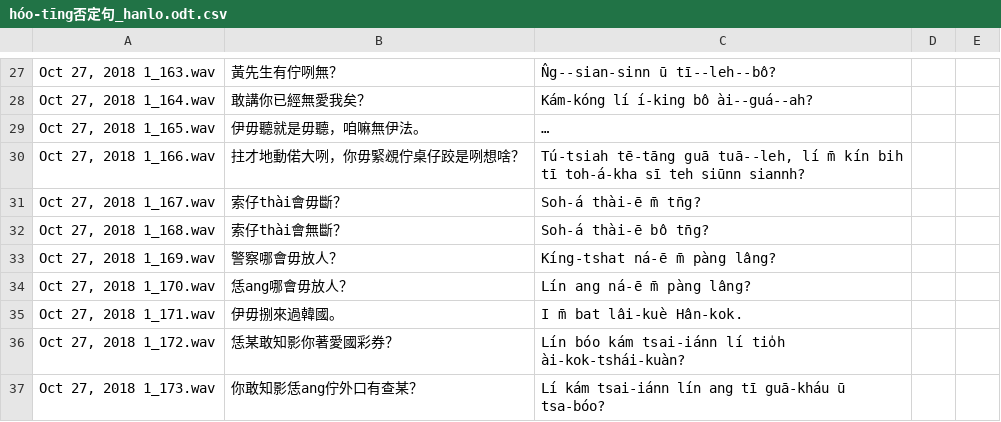
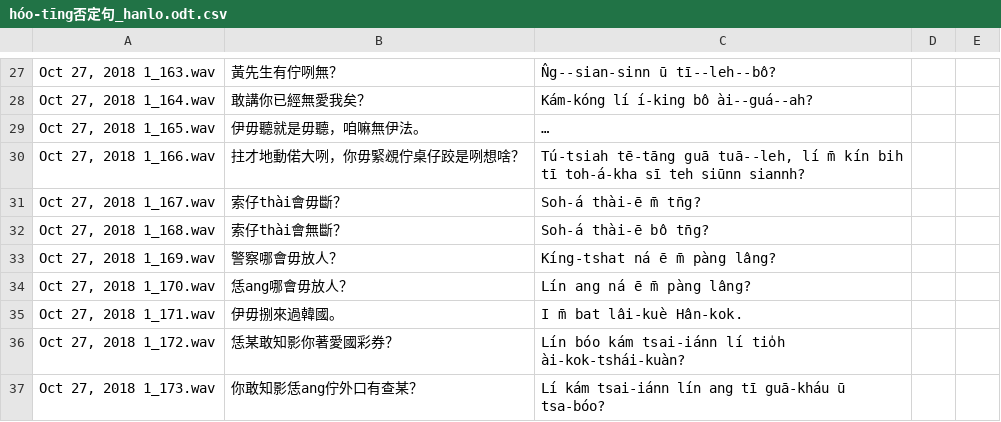
Before and after one commit to i3thuan5/SuiSiann-KauTui, a CSV file: csv/hóo-tīng否定句_hanlo.odt.csv, drawn as a sheet; only a part is shown, gaps mark what is left out; long unchanged cells end in …; the diff names each change by its address in the sheet, - before the commit and + after, or states it on an @@ line.

```diff
--- a/csv/hóo-tīng否定句_hanlo.odt.csv
+++ b/csv/hóo-tīng否定句_hanlo.odt.csv
-C33: Kíng-tshat ná-ē m̄ pàng lâng?
+C33: Kíng-tshat ná ē m̄ pàng lâng?
-C34: Lín ang ná-ē m̄ pàng lâng?
+C34: Lín ang ná ē m̄ pàng lâng?
```
Also changed, not shown: csv/kî-thann其他（問句後壁）.csv, csv/mn̄g-kù問句_hanlo.odt.csv, 2 other files.
